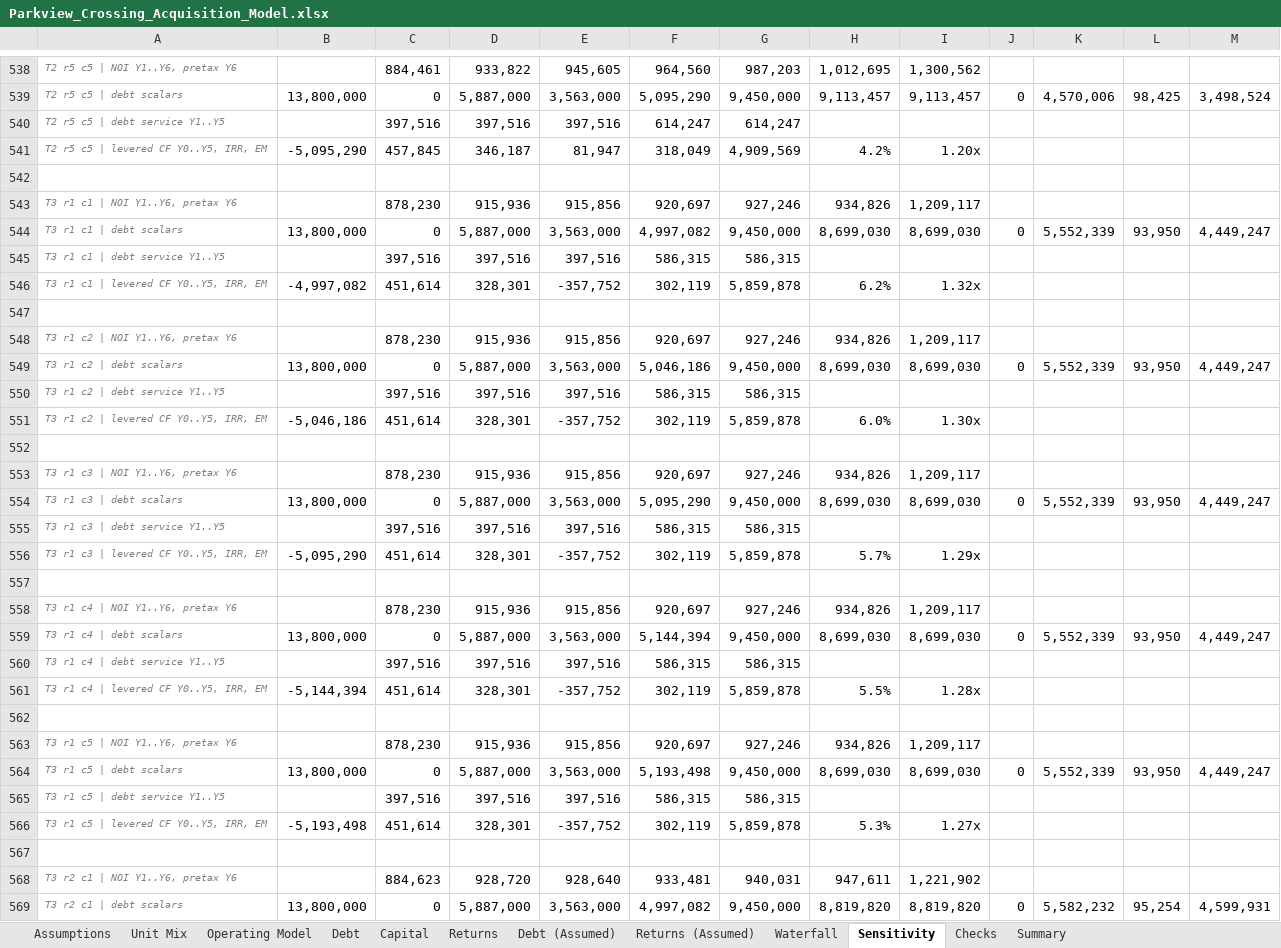
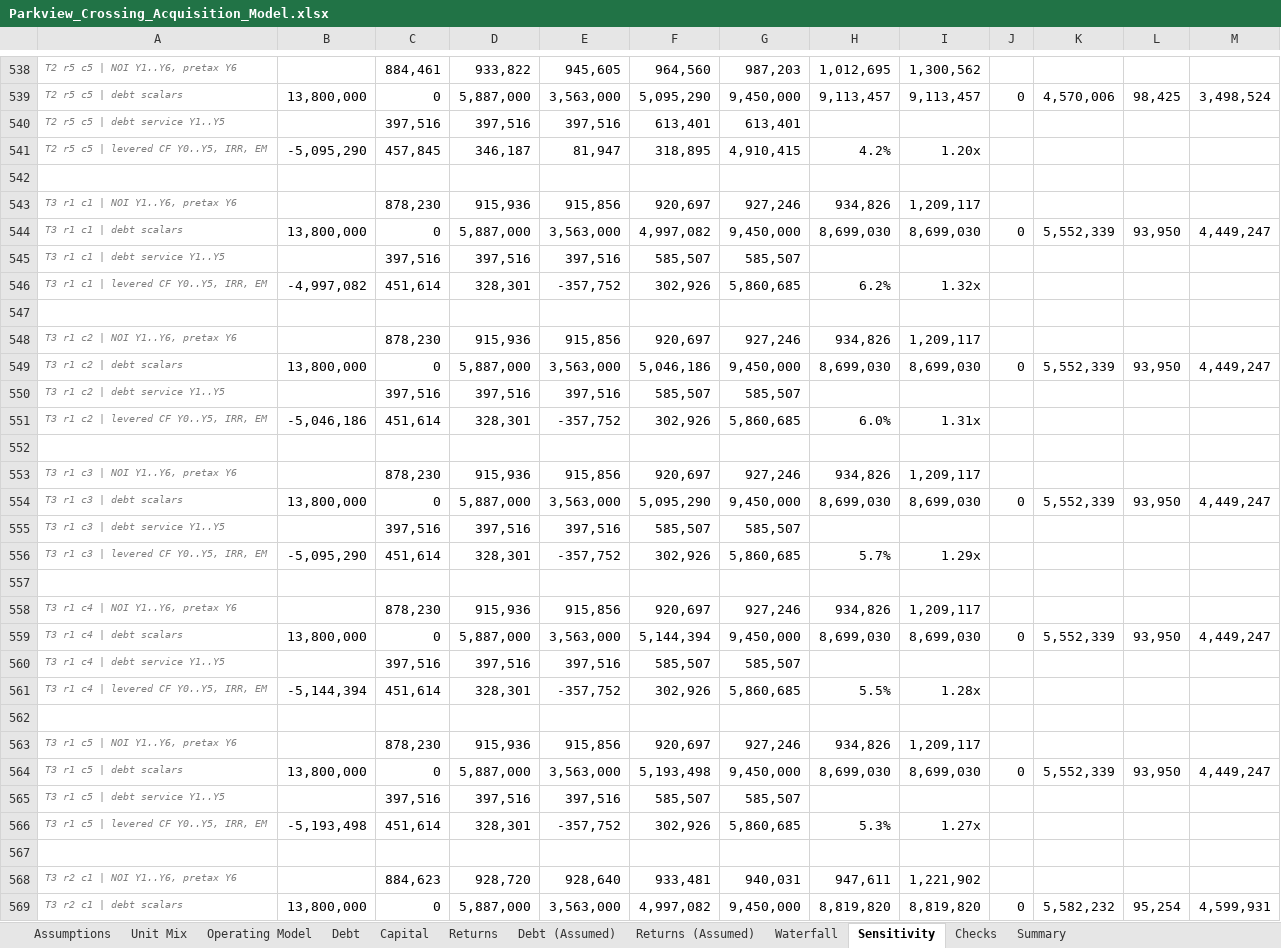
Before and after one commit to RexFullerton/multifamily-acquisition-model, an Excel workbook: Parkview_Crossing_Acquisition_Model.xlsx, sheet Sensitivity, drawn as a sheet; only a part is shown, gaps mark what is left out; values as stored, in another font and other column widths than the file's, no borders; the diff covers the shown part only; the diff names each change by its address in the sheet, - before the commit and + after, or states it on an @@ line.

```diff
--- a/Parkview_Crossing_Acquisition_Model.xlsx (sheet Sensitivity)
+++ b/Parkview_Crossing_Acquisition_Model.xlsx (sheet Sensitivity)
-F540: 614,247
+F540: 613,401
-G540: 614,247
+G540: 613,401
-F541: 318,049
+F541: 318,895
-G541: 4,909,569
+G541: 4,910,415
-F545: 586,315
+F545: 585,507
-G545: 586,315
+G545: 585,507
-F546: 302,119
+F546: 302,926
-G546: 5,859,878
+G546: 5,860,685
-F550: 586,315
+F550: 585,507
-G550: 586,315
+G550: 585,507
-F551: 302,119
+F551: 302,926
-G551: 5,859,878
+G551: 5,860,685
-I551: 1.30x
+I551: 1.31x
-F555: 586,315
+F555: 585,507
-G555: 586,315
+G555: 585,507
-F556: 302,119
+F556: 302,926
-G556: 5,859,878
+G556: 5,860,685
-F560: 586,315
+F560: 585,507
-G560: 586,315
+G560: 585,507
-F561: 302,119
+F561: 302,926
-G561: 5,859,878
+G561: 5,860,685
-F565: 586,315
+F565: 585,507
-G565: 586,315
+G565: 585,507
-F566: 302,119
+F566: 302,926
-G566: 5,859,878
+G566: 5,860,685
```
Also changed, not shown: 30 added rows, 30 removed rows and 411 edited cells elsewhere in this sheet, sheet Summary, sheet Debt, sheet Returns, sheet Waterfall, sheet Assumptions, sheet Returns (Assumed), 3 more sheets, formulas that keep their value, 10 other files.
